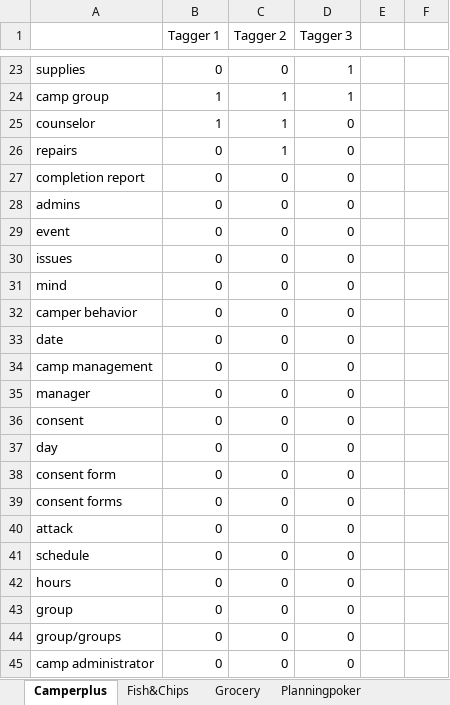
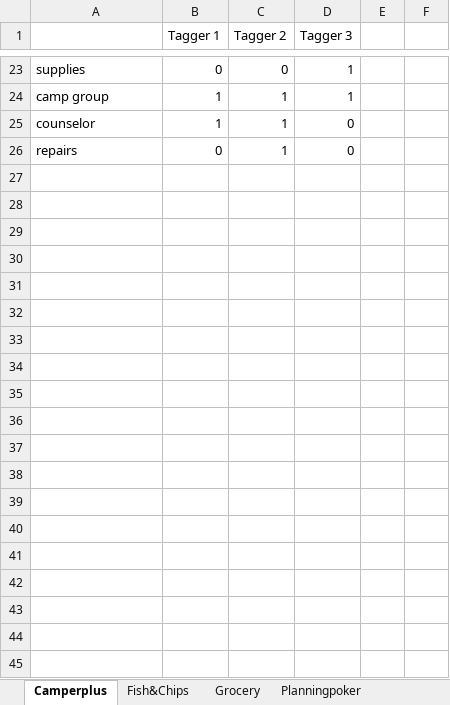
Before and after one commit to Maximbrg/Material-RE24, an Excel workbook: A Benchmark for Domain Model/Agreement/Agreement - Classes.xlsx, sheet Camperplus, drawn as a sheet; only a part is shown, gaps mark what is left out; values as stored, in another font and other column widths than the file's, no borders; the diff covers the shown part only; the diff names each change by its address in the sheet, - before the commit and + after, or states it on an @@ line.

```diff
--- a/A Benchmark for Domain Model/Agreement/Agreement - Classes.xlsx (sheet Camperplus)
+++ b/A Benchmark for Domain Model/Agreement/Agreement - Classes.xlsx (sheet Camperplus)
-row 27: completion report | 0 | 0 | 0
-row 28: admins | 0 | 0 | 0
-row 29: event | 0 | 0 | 0
-row 30: issues | 0 | 0 | 0
-row 31: mind | 0 | 0 | 0
-row 32: camper behavior | 0 | 0 | 0
-row 33: date | 0 | 0 | 0
-row 34: camp management | 0 | 0 | 0
-row 35: manager | 0 | 0 | 0
-row 36: consent | 0 | 0 | 0
-row 37: day | 0 | 0 | 0
-row 38: consent form | 0 | 0 | 0
-row 39: consent forms | 0 | 0 | 0
-row 40: attack | 0 | 0 | 0
-row 41: schedule | 0 | 0 | 0
-row 42: hours | 0 | 0 | 0
-row 43: group | 0 | 0 | 0
-row 44: group/groups | 0 | 0 | 0
-row 45: camp administrator | 0 | 0 | 0
```
Also changed, not shown: 80 removed rows, 1 edited cell, cell formats and merged cells elsewhere in this sheet, sheet Recycling, sheet Fish&Chips, sheet Planningpoker, sheet School, sheet Ticket, sheet Grocery, 2 more sheets, 54 other files.
